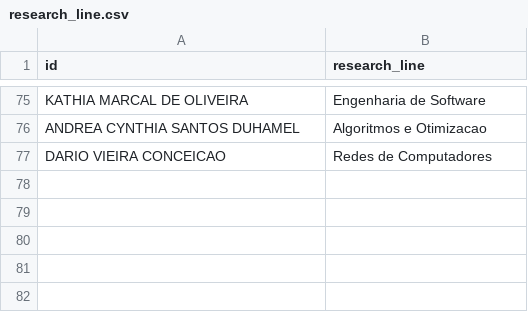
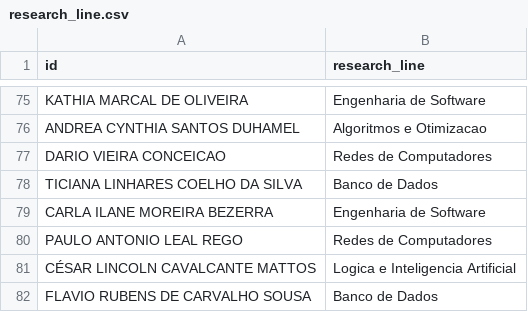
Before and after one commit to ggustavo/mdcc-crawler, a CSV file: research_line.csv, drawn as a sheet; only a part is shown, gaps mark what is left out.

```diff
--- a/research_line.csv
+++ b/research_line.csv
@@ -77 +77,6 @@ ANDREA CYNTHIA SANTOS DUHAMEL,Algoritmos e Otimizacao
 DARIO VIEIRA CONCEICAO,Redes de Computadores
+TICIANA LINHARES COELHO DA SILVA,Banco de Dados
+CARLA ILANE MOREIRA BEZERRA,Engenharia de Software
+PAULO ANTONIO LEAL REGO,Redes de Computadores
+CÉSAR LINCOLN CAVALCANTE MATTOS,Logica e Inteligencia Artificial
+FLAVIO RUBENS DE CARVALHO SOUSA,Banco de Dados
```
Also changed, not shown: 1 other file.
